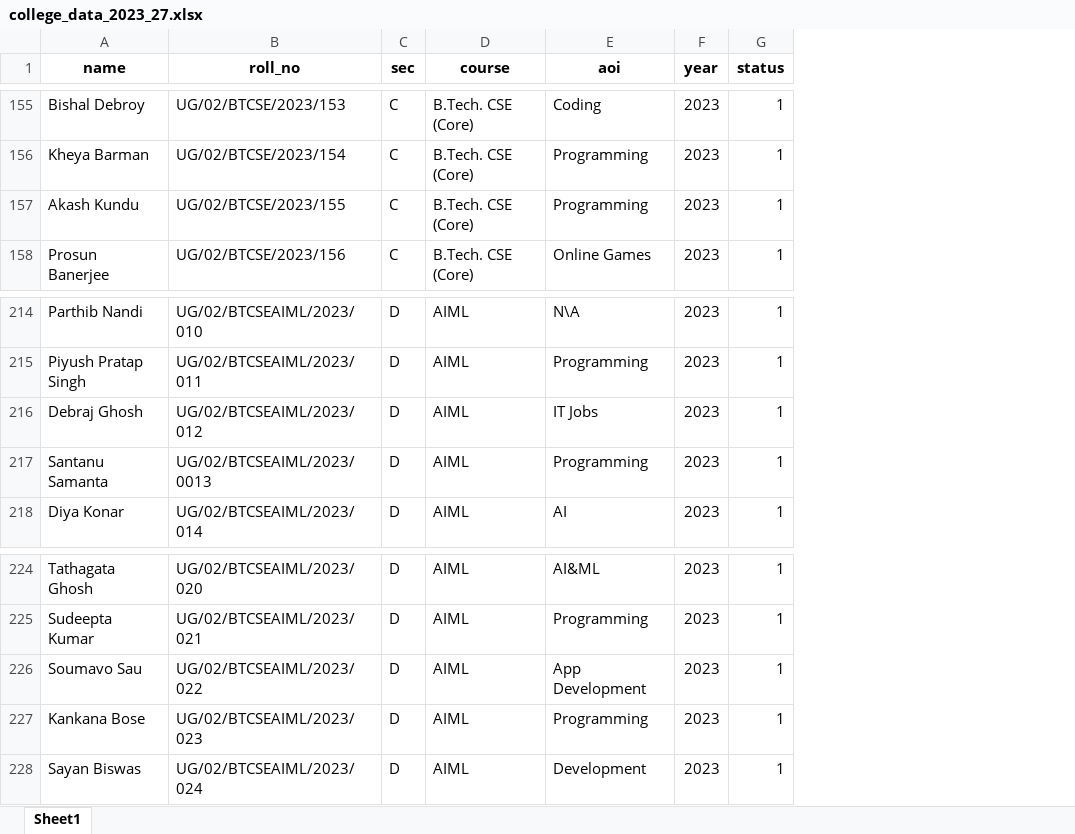
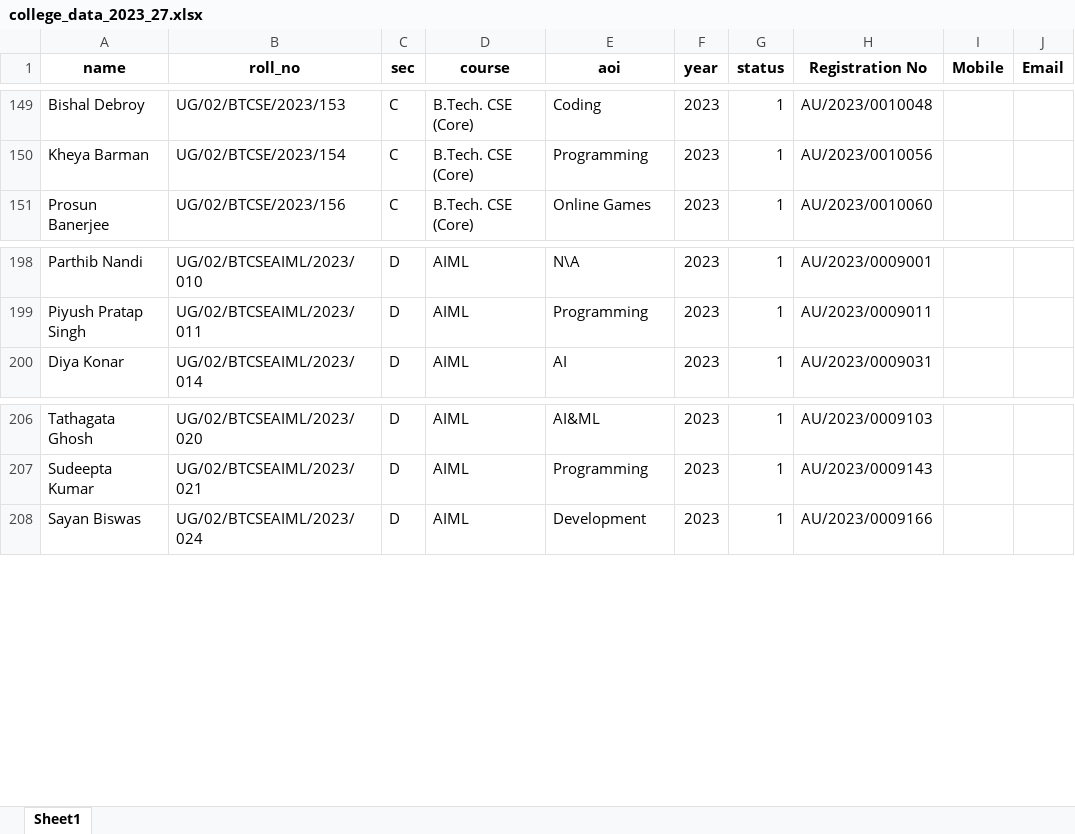
Before and after one commit to Apurba-pal/AUCSE_web_scrapping, an Excel workbook: college_data_2023_27.xlsx, sheet Sheet1, drawn as a sheet; only a part is shown, gaps mark what is left out; values as stored, in another font and other column widths than the file's, no borders; removed rows and columns are numbered as before the commit, all else as after; the diff covers the shown part only; the diff names each change by its address in the sheet, - before the commit and + after, or states it on an @@ line.

```diff
--- a/college_data_2023_27.xlsx (sheet Sheet1)
+++ b/college_data_2023_27.xlsx (sheet Sheet1)
+column H (Registration No), rows 149-151: AU/2023/0010048 | AU/2023/0010056 | AU/2023/0010060; rows 198-200: AU/2023/0009001 | AU/2023/0009011 | AU/2023/0009031; rows 206-208: AU/2023/0009103 | AU/2023/0009143 | AU/2023/0009166
+column I (Mobile), empty
+column J (Email), empty
-row 157: Akash Kundu | UG/02/BTCSE/2023/155 | C | B.Tech. CSE (Core) | Programming | 2023 | 1
-row 216: Debraj Ghosh | UG/02/BTCSEAIML/2023/012 | D | AIML | IT Jobs | 2023 | 1
-row 217: Santanu Samanta | UG/02/BTCSEAIML/2023/0013 | D | AIML | Programming | 2023 | 1
-row 226: Soumavo Sau | UG/02/BTCSEAIML/2023/022 | D | AIML | App Development | 2023 | 1
-row 227: Kankana Bose | UG/02/BTCSEAIML/2023/023 | D | AIML | Programming | 2023 | 1
```
Also changed, not shown: 19 removed rows elsewhere in this sheet, 1 other file.
